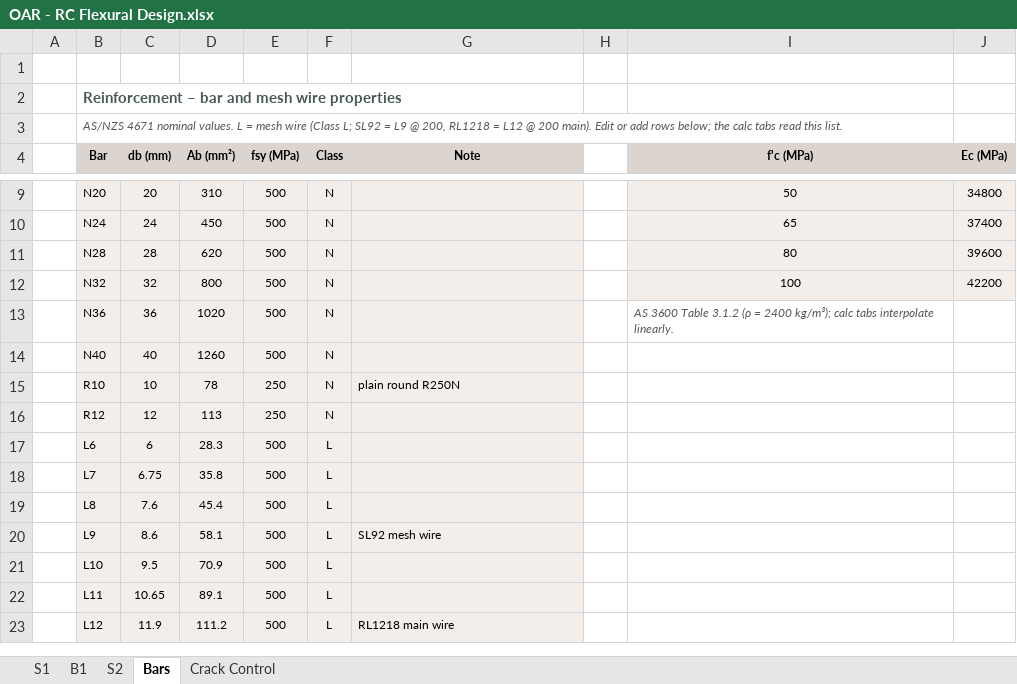
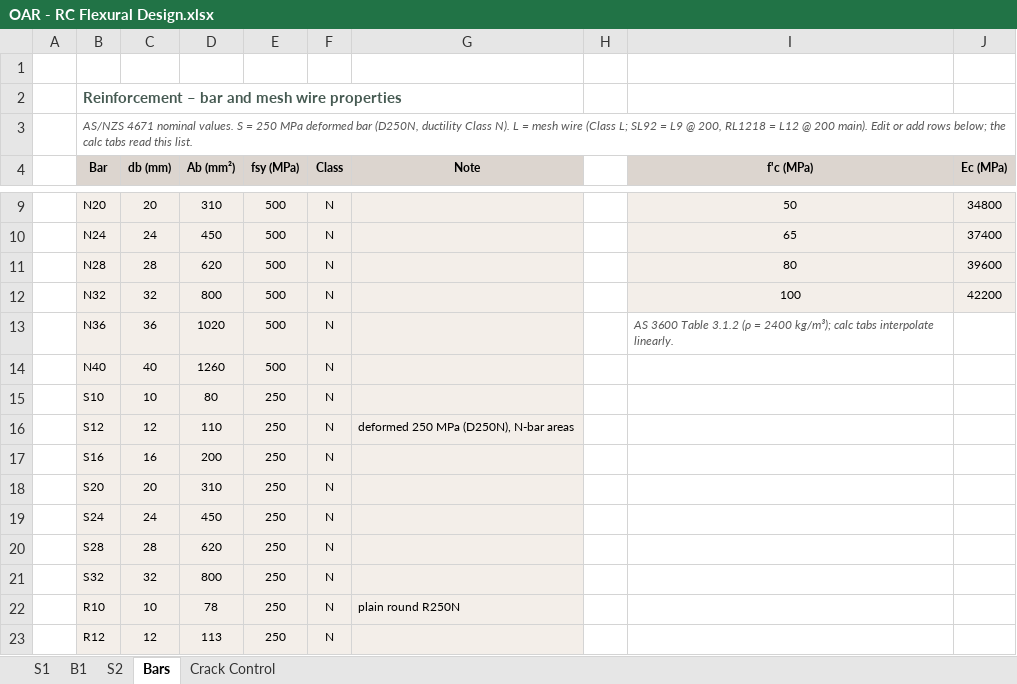
Before and after one commit to brent-oarengineers/OAR-Concrete, an Excel workbook: template/OAR - RC Flexural Design.xlsx, sheet Bars, drawn as a sheet; only a part is shown, gaps mark what is left out; the shorter side is filled out with more unchanged rows; values as stored, in another font and other column widths than the file's, no borders; the diff names each change by its address in the sheet, - before the commit and + after, or states it on an @@ line.

```diff
--- a/template/OAR - RC Flexural Design.xlsx (sheet Bars)
+++ b/template/OAR - RC Flexural Design.xlsx (sheet Bars)
-B3 (Bar): …nominal values. L =…
+B3 (Bar): …nominal values. S = 250 MPa deformed bar (D250N, ductility Class N). L =…
+row 15:  | S10 | 10 | 80 | 250 | N
+row 16:  | S12 | 12 | 110 | 250 | N | deformed 250 MPa (D250N), N-bar areas
+row 17:  | S16 | 16 | 200 | 250 | N
+row 18:  | S20 | 20 | 310 | 250 | N
+row 19:  | S24 | 24 | 450 | 250 | N
+row 20:  | S28 | 28 | 620 | 250 | N
+row 21:  | S32 | 32 | 800 | 250 | N
```
Also changed, not shown: sheet B1, sheet S2, sheet S1, 6 other files.
